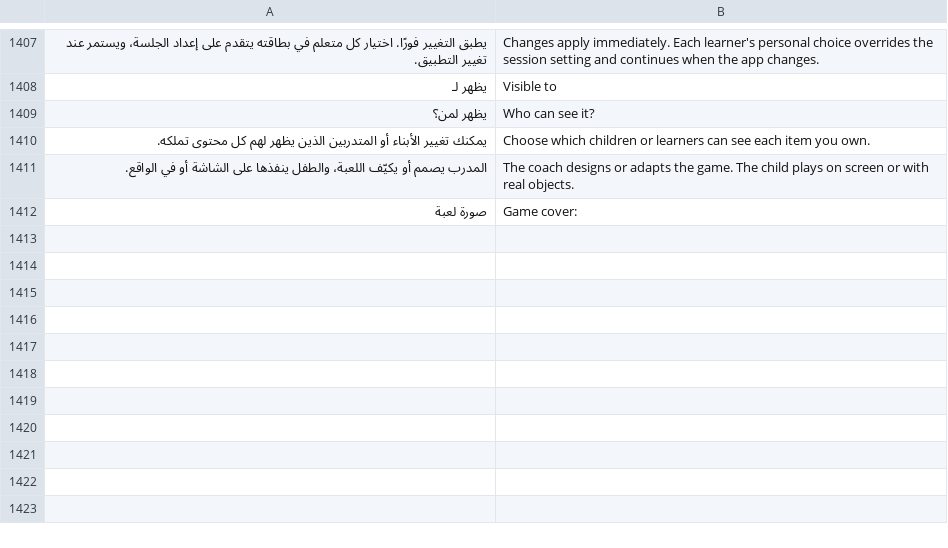
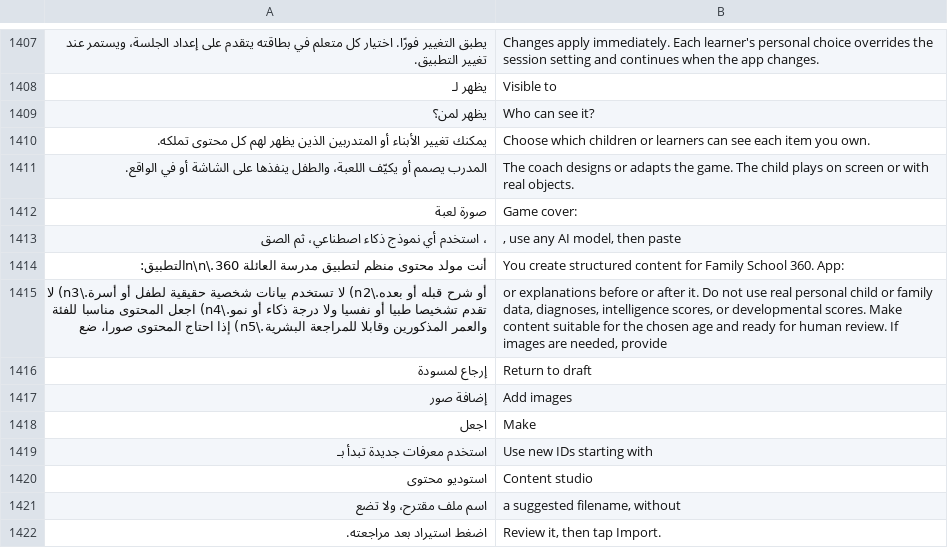
Before and after one commit to saddamalkhatabi/app360, a TSV file: apps/1-4/screen-to-move/tools/i18n-authored.tsv, drawn as a sheet; only a part is shown, gaps mark what is left out; the diff covers the shown part only.

Commit message:
Localize profile input labels and content studio interface

```diff
--- a/apps/1-4/screen-to-move/tools/i18n-authored.tsv
+++ b/apps/1-4/screen-to-move/tools/i18n-authored.tsv
@@ -1412 +1412,11 @@
 صورة لعبة	Game cover:
+، استخدم أي نموذج ذكاء اصطناعي، ثم الصق	, use any AI model, then paste
+أنت مولد محتوى منظم لتطبيق مدرسة العائلة 360.\n\nالتطبيق:	You create structured content for Family School 360. App:
+أو شرح قبله أو بعده.\n2) لا تستخدم بيانات شخصية حقيقية لطفل أو أسرة.\n3) لا تقدم تشخيصا طبيا أو نفسيا ولا درجة ذكاء أو نمو.\n4) اجعل المحتوى مناسبا للفئة والعمر المذكورين وقابلا للمراجعة البشرية.\n5) إذا احتاج المحتوى صورا، ضع	or explanations before or after it. Do not use real personal child or family data, diagnoses, intelligence scores, or developmental scores. Make content suitable for the chosen age and ready for human review. If images are needed, provide
+إرجاع لمسودة	Return to draft
+إضافة صور	Add images
+اجعل	Make
+استخدم معرفات جديدة تبدأ بـ	Use new IDs starting with
+استوديو محتوى	Content studio
+اسم ملف مقترح، ولا تضع	a suggested filename, without
+اضغط استيراد بعد مراجعته.	Review it, then tap Import.
```
Also changed, not shown: 84 added rows elsewhere in this file, 6 other files.
